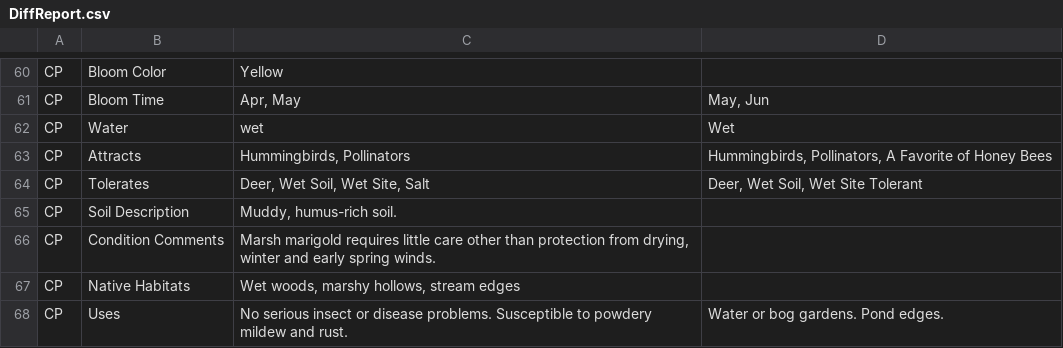
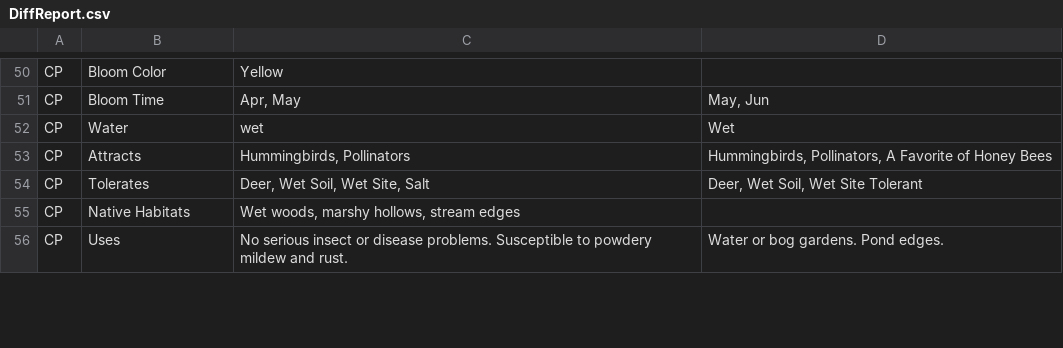
Before and after one commit to InfusedChooch/Plants, a CSV file: SampleTest/DiffReport.csv, drawn as a sheet; only a part is shown, gaps mark what is left out; the diff covers the shown part only.

```diff
--- a/SampleTest/DiffReport.csv
+++ b/SampleTest/DiffReport.csv
@@ -64,4 +54,2 @@ CP,Attracts,"Hummingbirds, Pollinators","Hummingbirds, Pollinators, A Favorite o
 CP,Tolerates,"Deer, Wet Soil, Wet Site, Salt","Deer, Wet Soil, Wet Site Tolerant"
-CP,Soil Description,"Muddy, humus-rich soil.",
-CP,Condition Comments,"Marsh marigold requires little care other than protection from drying, winter and early spring winds.",
 CP,Native Habitats,"Wet woods, marshy hollows, stream edges",
```
Also changed, not shown: 11 removed rows and 10 edited cells elsewhere in this file, SampleTest/Plants_Linked_Filled_Test.csv, 2 other files.
